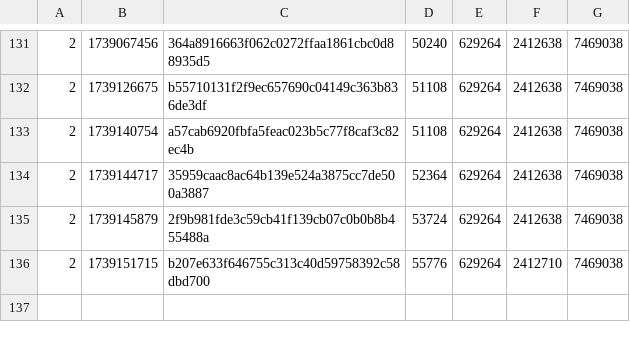
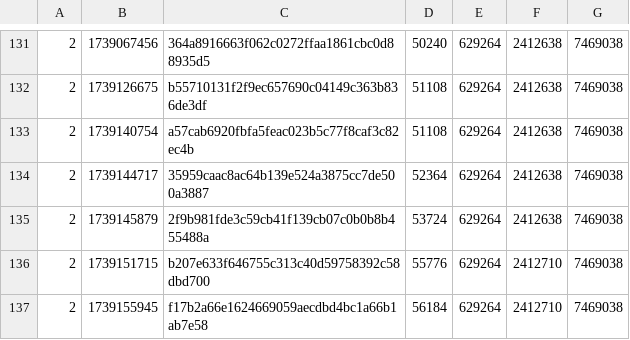
Before and after one commit to SAT-R/sa1, a CSV file: reports/progress-sa1-matching.csv, drawn as a sheet; only a part is shown, gaps mark what is left out; the diff names each change by its address in the sheet, - before the commit and + after, or states it on an @@ line.

```diff
--- a/reports/progress-sa1-matching.csv
+++ b/reports/progress-sa1-matching.csv
+row 137: 2 | 1739155945 | f17b2a66e1624669059aecdbd4bc1a66b1ab7e58 | 56184 | 629264 | 2412710 | 7469038
```
Also changed, not shown: reports/progress-sa1-nonmatching.csv, 1 other file.
